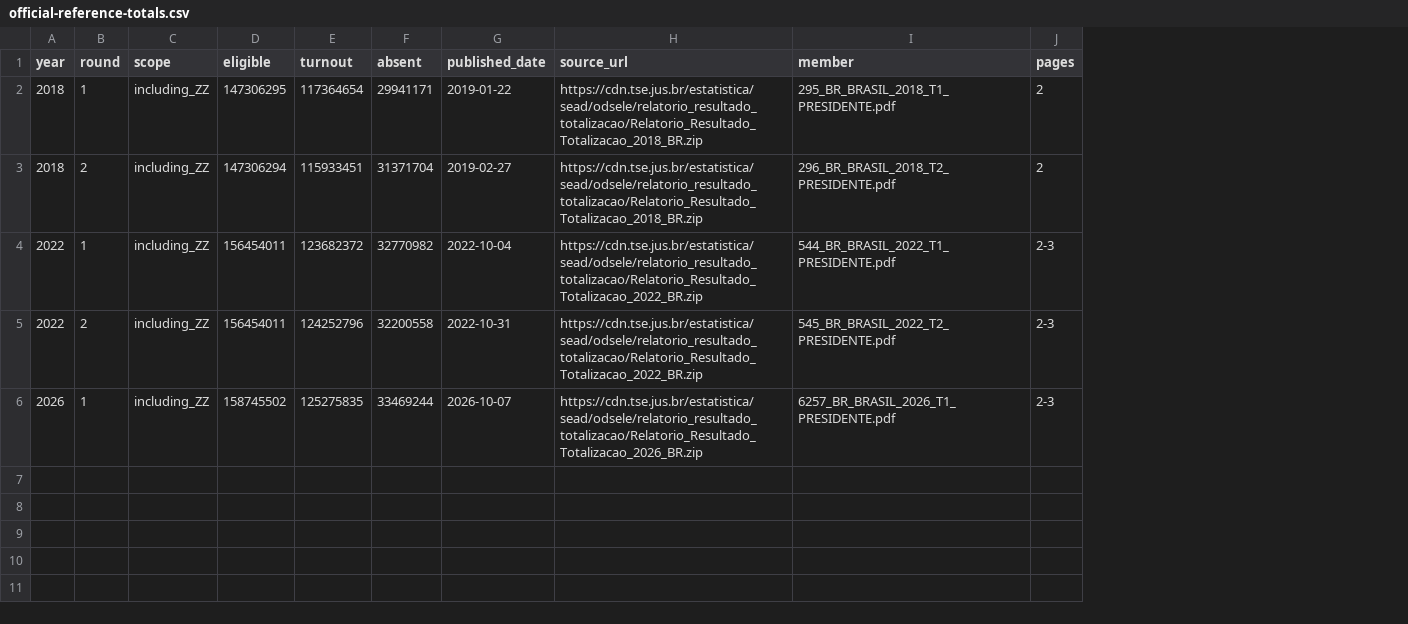
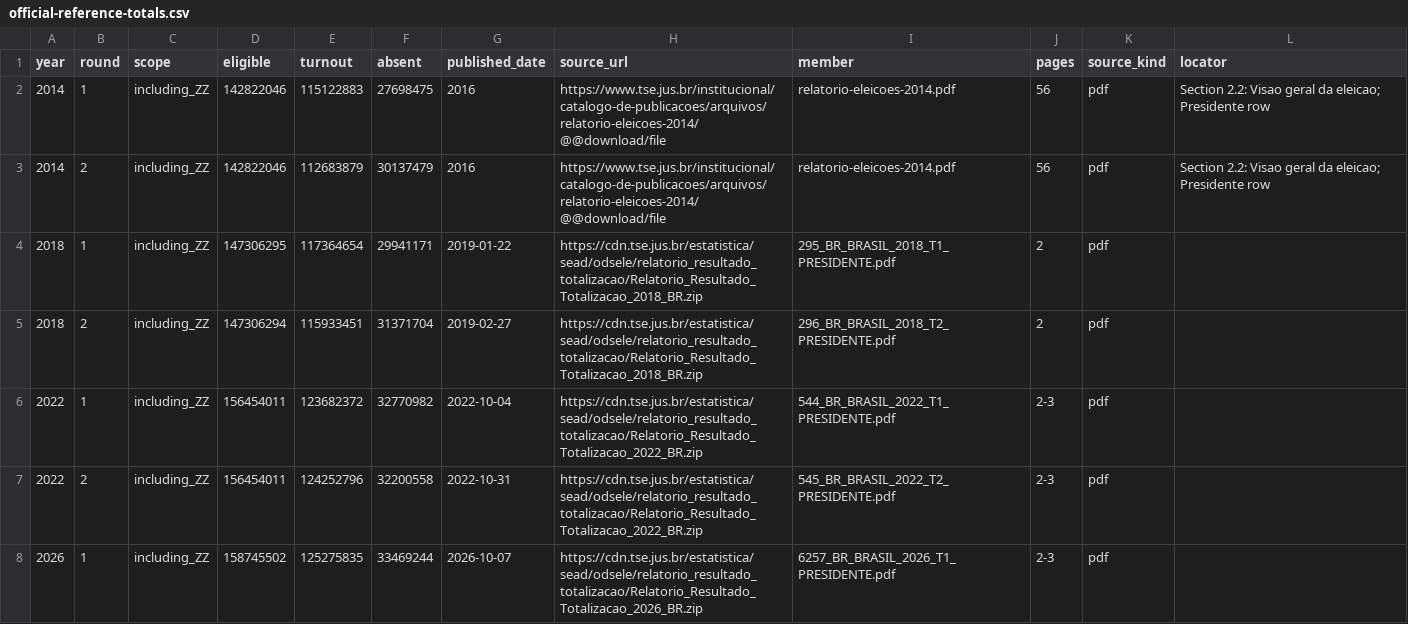
Before and after one commit to anacamilabernardes/brazil-electoral-abstention-spatial, a CSV file: docs/official-reference-totals.csv, drawn as a sheet; addresses are those after the commit; the diff names each change by its address in the sheet, - before the commit and + after, or states it on an @@ line.

Commit message:
Trace historical discrepancies to sections and reconcile official 2014 references

```diff
--- a/docs/official-reference-totals.csv
+++ b/docs/official-reference-totals.csv
+column K (source_kind), rows 4-8: all pdf
+column L (locator), empty
+row 2: 2014 | 1 | including_ZZ | 142822046 | 115122883 | 27698475 | 2016 | https://www.tse.jus.br/institucional/catalogo-de-publicacoes/arquivos/relatorio-eleicoes-2014/@@download/file | relatorio-eleicoes-2014.pdf | 56 | pdf | Section 2.2: Visao geral da eleicao; Presidente row
+row 3: 2014 | 2 | including_ZZ | 142822046 | 112683879 | 30137479 | 2016 | https://www.tse.jus.br/institucional/catalogo-de-publicacoes/arquivos/relatorio-eleicoes-2014/@@download/file | relatorio-eleicoes-2014.pdf | 56 | pdf | Section 2.2: Visao geral da eleicao; Presidente row
```
Also changed, not shown: 13 other files.
